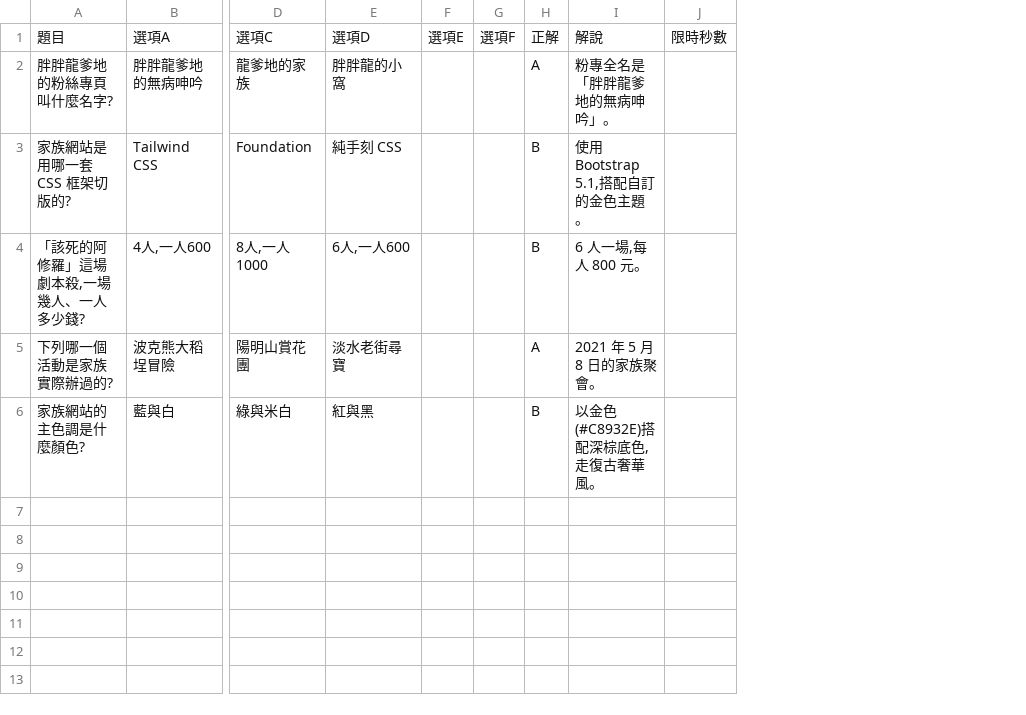
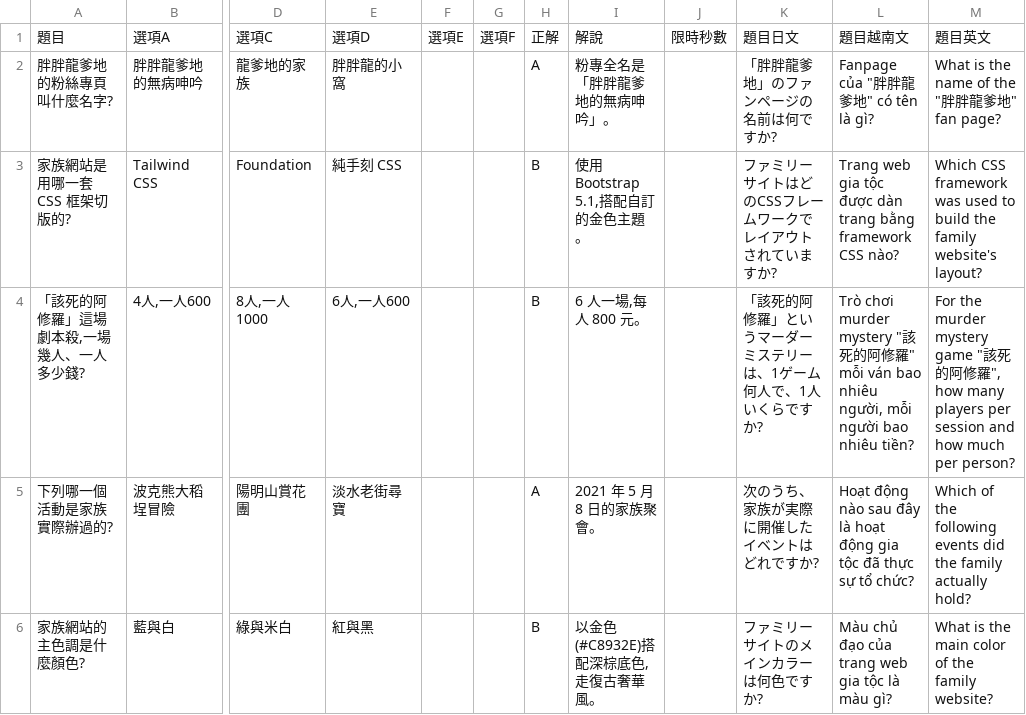
Before and after one commit to BossDragon945/DragonQuiz, a TSV file: 題庫範例.tsv, drawn as a sheet; only a part is shown, gaps mark what is left out; the diff names each change by its address in the sheet, - before the commit and + after, or states it on an @@ line.

```diff
--- a/題庫範例.tsv
+++ b/題庫範例.tsv
+column K, rows 1-6: 題目日文 | 「胖胖龍爹地」のファンページの名前は何ですか? | ファミリーサイトはどのCSSフレームワークでレイアウトされていますか? | 「該死的阿修羅」というマーダーミステリーは、1ゲーム何人で、1人いくらですか? | 次のうち、家族が実際に開催したイベントはどれですか? | ファミリーサイトのメインカラーは何色ですか?
+column L, rows 1-6: 題目越南文 | Fanpage của "胖胖龍爹地" có tên là gì? | Trang web gia tộc được dàn trang bằng framework CSS nào? | Trò chơi murder mystery "該死的阿修羅" mỗi ván bao nhiêu người, mỗi người bao nhiêu tiền? | Hoạt động nào sau đây là hoạt động gia tộc đã thực sự tổ chức? | Màu chủ đạo của trang web gia tộc là màu gì?
+column M, rows 1-6: 題目英文 | What is the name of the "胖胖龍爹地" fan page? | Which CSS framework was used to build the family website's layout? | For the murder mystery game "該死的阿修羅", how many players per session and how much per person? | Which of the following events did the family actually hold? | What is the main color of the family website?
```
Also changed, not shown: 3 other files.
